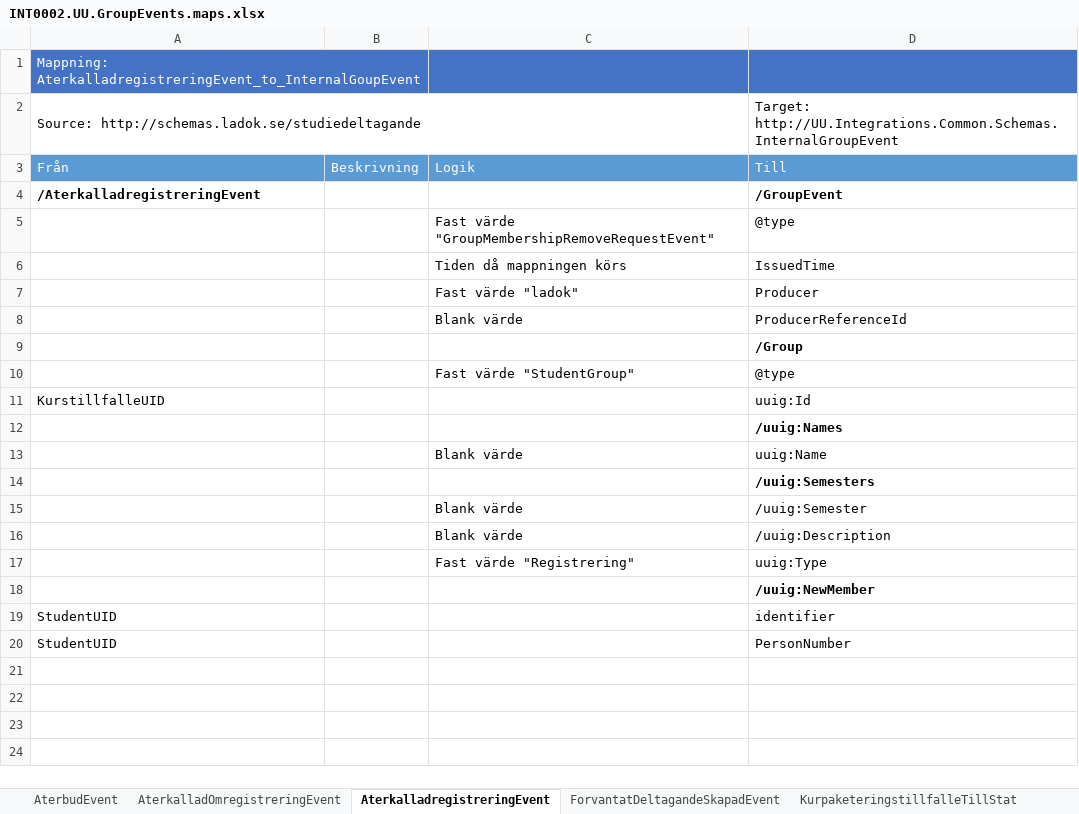
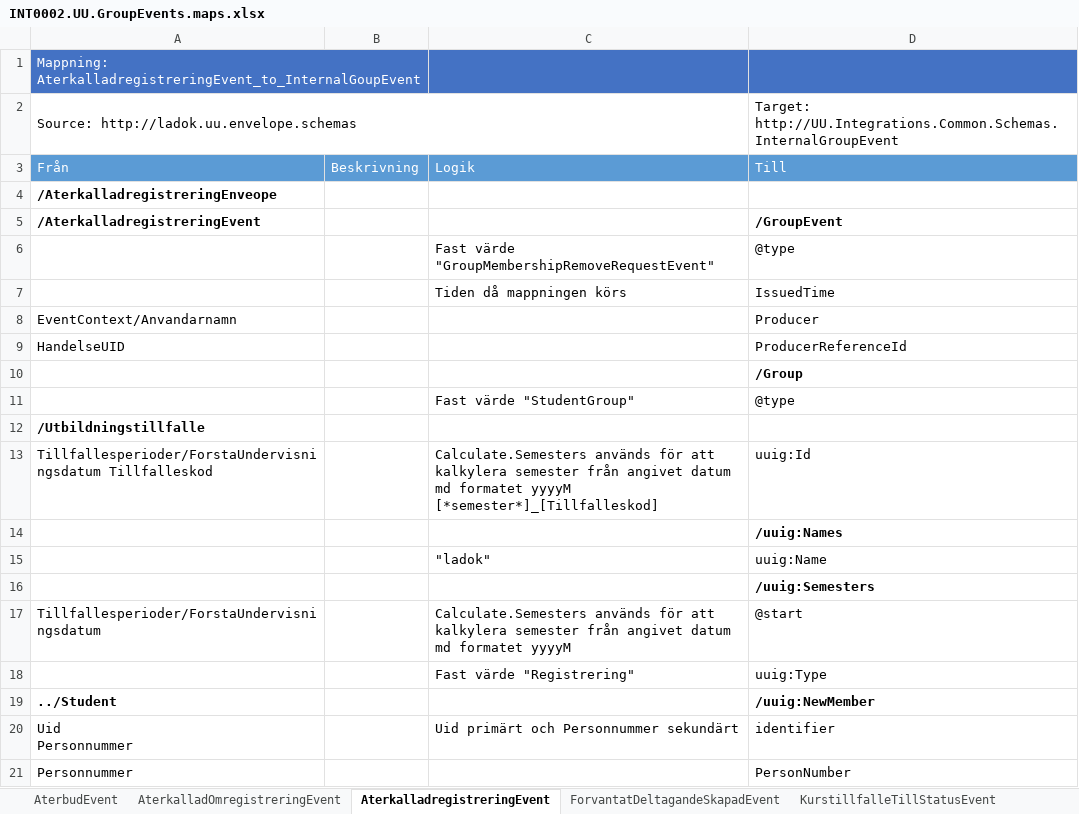
Before and after one commit to uppsala-university/uu-integration-biztalk, an Excel workbook: INT0002.UU.GroupEvents/Src/Files/INT0002.UU.GroupEvents.maps.xlsx, sheet AterkalladregistreringEvent, drawn as a sheet; values as stored, in another font and other column widths than the file's, no borders; removed rows and columns are numbered as before the commit, all else as after; ↵ is a line break in a cell; the diff names each change by its address in the sheet, - before the commit and + after, or states it on an @@ line.

```diff
--- a/INT0002.UU.GroupEvents/Src/Files/INT0002.UU.GroupEvents.maps.xlsx (sheet AterkalladregistreringEvent)
+++ b/INT0002.UU.GroupEvents/Src/Files/INT0002.UU.GroupEvents.maps.xlsx (sheet AterkalladregistreringEvent)
-sheet tab: KurpaketeringstillfalleTillStat
-A2: Source: http://schemas.ladok.se/studiedeltagande
+A2: Source: http://ladok.uu.envelope.schemas
+row 4: /AterkalladregistreringEnveope
-row 7:  |  | Fast värde "ladok" | Producer
-row 8:  |  | Blank värde | ProducerReferenceId
+row 8: EventContext/Anvandarnamn |  |  | Producer
+row 9: HandelseUID |  |  | ProducerReferenceId
-row 11: KurstillfalleUID |  |  | uuig:Id
+row 12: /Utbildningstillfalle
+row 13: Tillfallesperioder/ForstaUndervisningsdatum Tillfalleskod |  | Calculate.Semesters används för att kalkylera semester från angivet datum md formatet yyyyM ↵ [*semester*]_[Tillfalleskod] | uuig:Id
-C15: Blank värde
+C15: "ladok"
-row 15:  |  | Blank värde | /uuig:Semester
-row 16:  |  | Blank värde | /uuig:Description
+row 17: Tillfallesperioder/ForstaUndervisningsdatum |  | Calculate.Semesters används för att kalkylera semester från angivet datum md formatet yyyyM | @start
-A19: (empty)
+A19: ../Student
-row 19: StudentUID |  |  | identifier
+row 20: Uid ↵ Personnummer |  | Uid primärt och Personnummer sekundärt | identifier
-A21: StudentUID
+A21: Personnummer
```
Also changed, not shown: sheet KurstillfalleTillStatusEvent, sheet AterbudEvent, sheet AterkalladOmregistreringEvent, sheet ForvantatDeltagandeSkapadEvent, sheet RegistreringEvent, sheet OmregistreringEvent, other sheet tabs, 6 other files.
